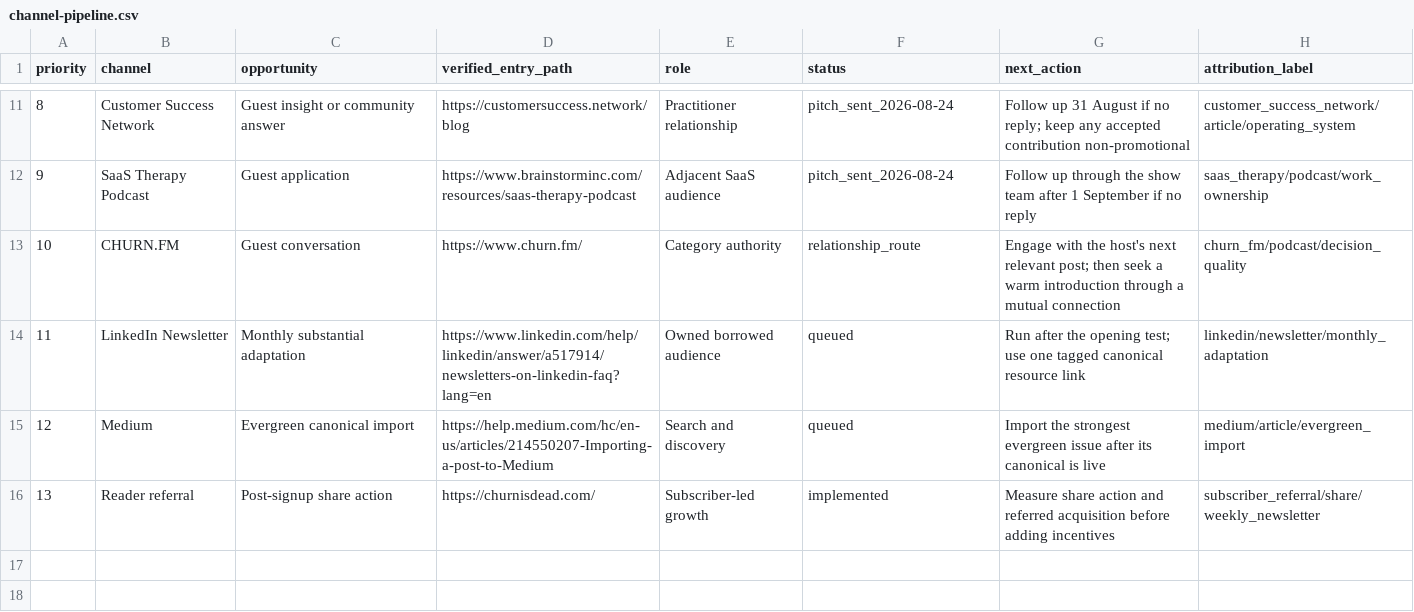
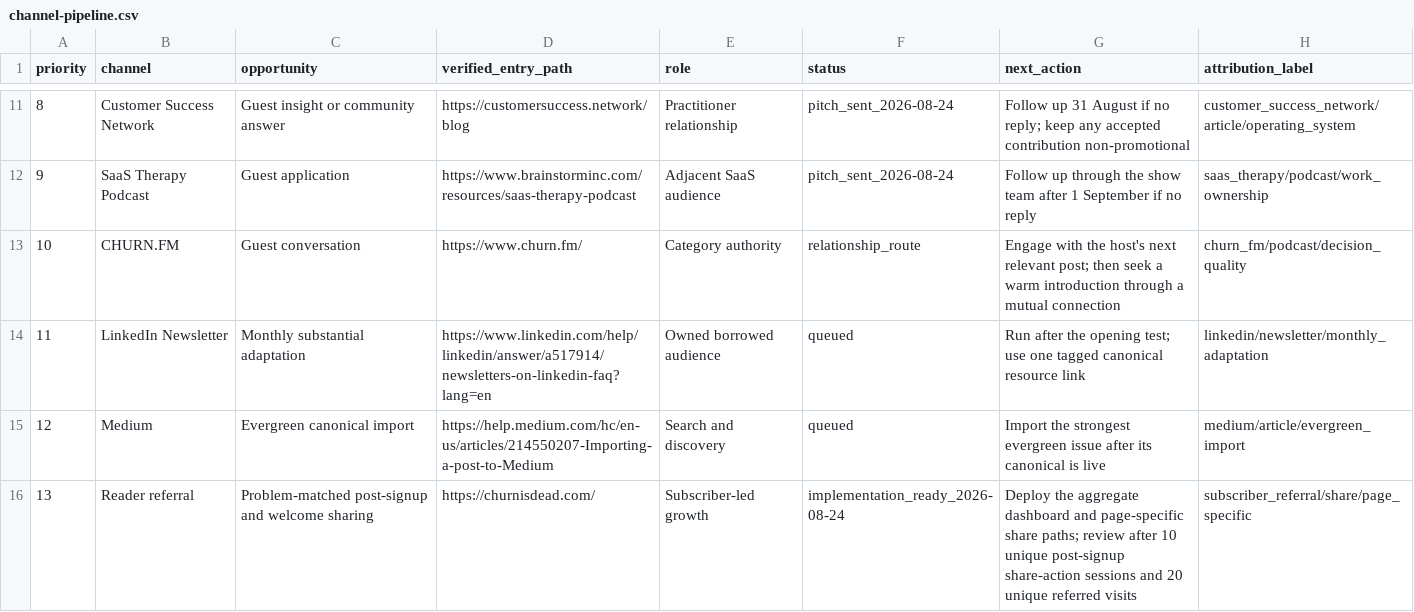
Before and after one commit to kubersethi15/churn-killers-clubhouse, a CSV file: growth/channel-pipeline.csv, drawn as a sheet; only a part is shown, gaps mark what is left out.

```diff
--- a/growth/channel-pipeline.csv
+++ b/growth/channel-pipeline.csv
@@ -15,2 +15,2 @@ priority,channel,opportunity,verified_entry_path,role,status,next_action,attribu
 12,Medium,Evergreen canonical import,https://help.medium.com/hc/en-us/articles/214550207-Importing-a-post-to-Medium,Search and discovery,queued,"Import the strongest evergreen issue after its canonical is live",medium/article/evergreen_import
-13,Reader referral,Post-signup share action,https://churnisdead.com/,Subscriber-led growth,implemented,"Measure share action and referred acquisition before adding incentives",subscriber_referral/share/weekly_newsletter
+13,Reader referral,Problem-matched post-signup and welcome sharing,https://churnisdead.com/,Subscriber-led growth,implementation_ready_2026-08-24,"Deploy the aggregate dashboard and page-specific share paths; review after 10 unique post-signup share-action sessions and 20 unique referred visits",subscriber_referral/share/page_specific
```
Also changed, not shown: growth/experiment-register.csv, 10 other files.
